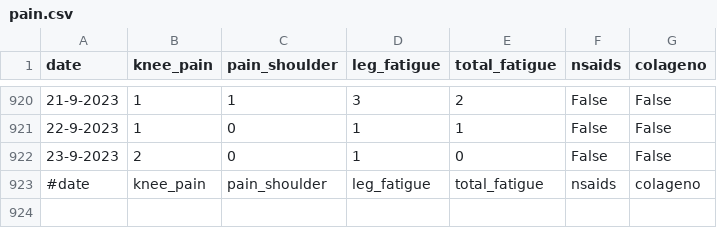
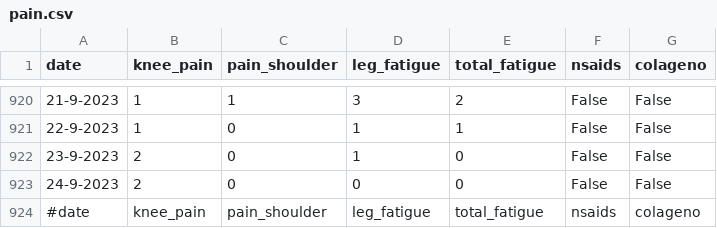
Before and after one commit to cmougan/knee, a CSV file: data/pain.csv, drawn as a sheet; only a part is shown, gaps mark what is left out.

```diff
--- a/data/pain.csv
+++ b/data/pain.csv
@@ -922,2 +922,3 @@ date,knee_pain,pain_shoulder, leg_fatigue, total_fatigue, nsaids, colageno
 23-9-2023,2,0,1,0, False, False
+24-9-2023,2,0,0,0, False, False
 #date,knee_pain,pain_shoulder, leg_fatigue, total_fatigue, nsaids, colageno
```
Also changed, not shown: data/sport.csv.
